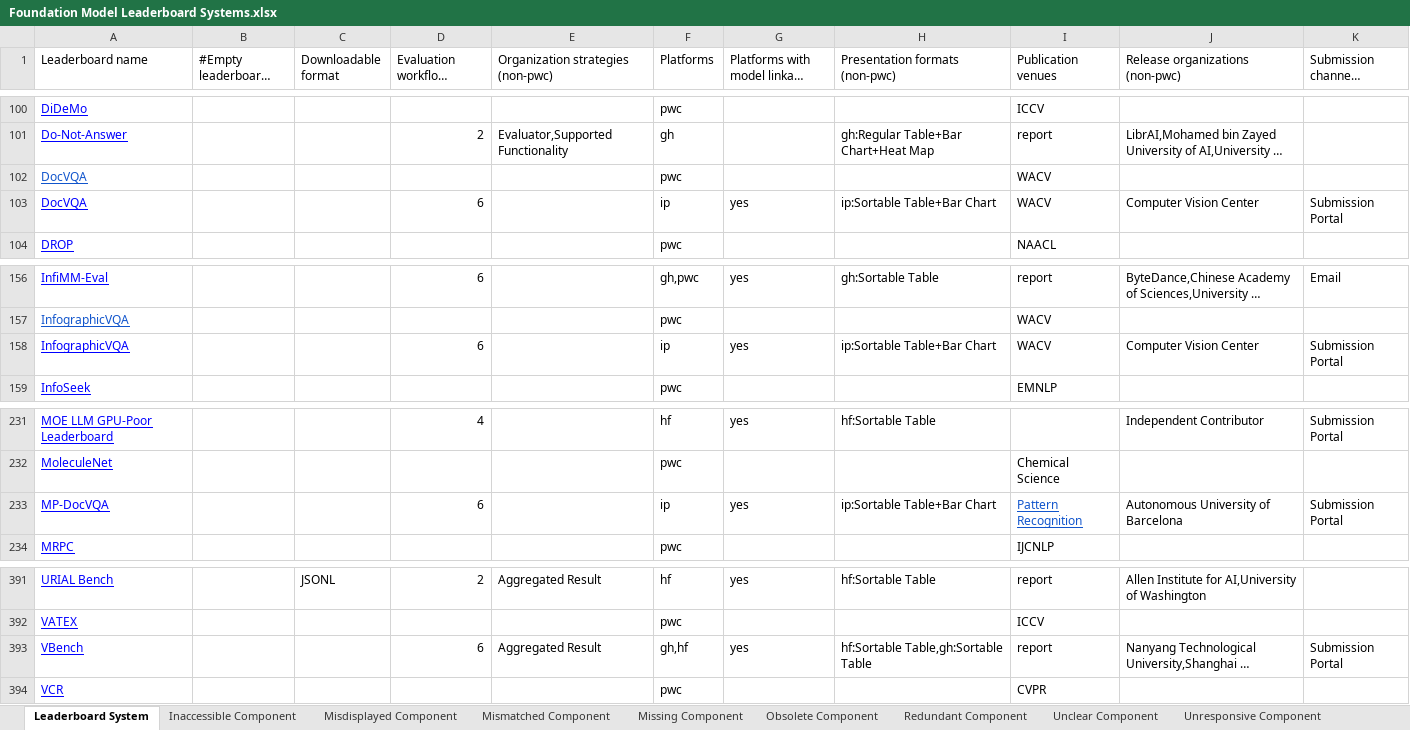
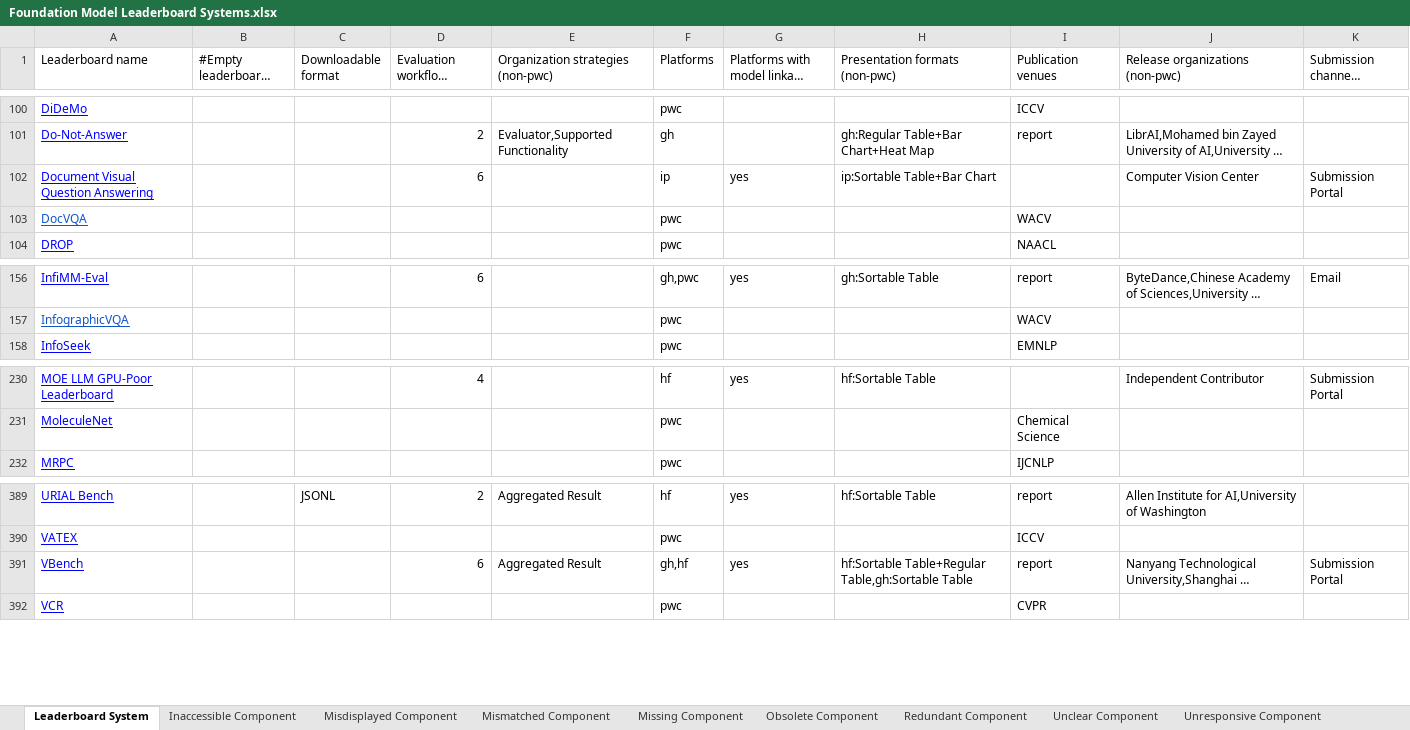
Before and after one commit to zhimin-z/Foundation-Model-Leaderboard-Survey, an Excel workbook: meta/Foundation Model Leaderboard Systems.xlsx, sheet Leaderboard System, drawn as a sheet; only a part is shown, gaps mark what is left out; long unchanged cells end in …; values as stored, in another font and other column widths than the file's, no borders; charts and pictures not drawn; removed rows and columns are numbered as before the commit, all else as after; the diff names each change by its address in the sheet, - before the commit and + after, or states it on an @@ line.

```diff
--- a/meta/Foundation Model Leaderboard Systems.xlsx (sheet Leaderboard System)
+++ b/meta/Foundation Model Leaderboard Systems.xlsx (sheet Leaderboard System)
+row 102: Document Visual Question Answering |  |  | 6 |  | ip | yes | ip:Sortable Table+Bar Chart |  | Computer Vision Center | Submission Portal
-row 103: DocVQA |  |  | 6 |  | ip | yes | ip:Sortable Table+Bar Chart | WACV | Computer Vision Center | Submission Portal
-row 158: InfographicVQA |  |  | 6 |  | ip | yes | ip:Sortable Table+Bar Chart | WACV | Computer Vision Center | Submission Portal
-row 233: MP-DocVQA |  |  | 6 |  | ip | yes | ip:Sortable Table+Bar Chart | Pattern Recognition | Autonomous University of Barcelona | Submission Portal
-H391 (Presentation formats (non-pwc)): hf:Sortable Table,gh:Sortable Table
+H391 (Presentation formats (non-pwc)): hf:Sortable Table+Regular Table,gh:Sortable Table
```
Also changed, not shown: sheet Mismatched Component, sheet Inaccessible Component, 16 other files.
